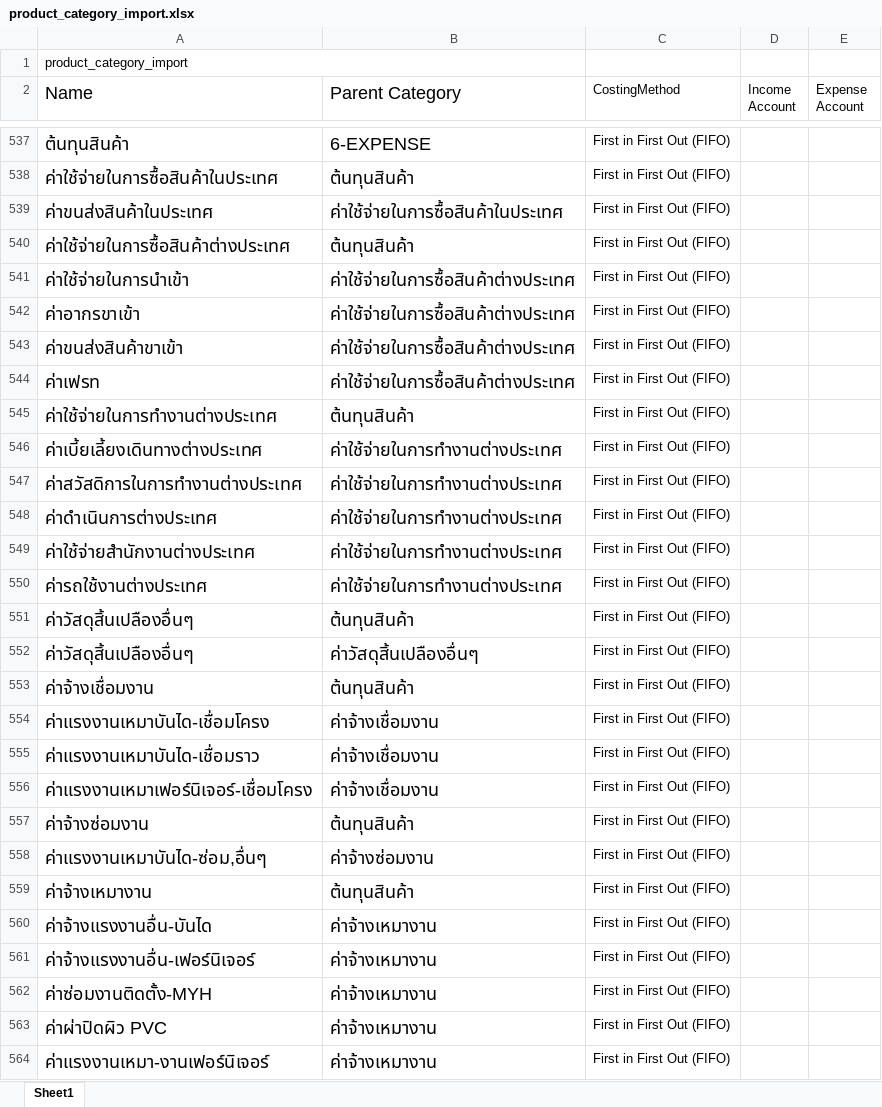
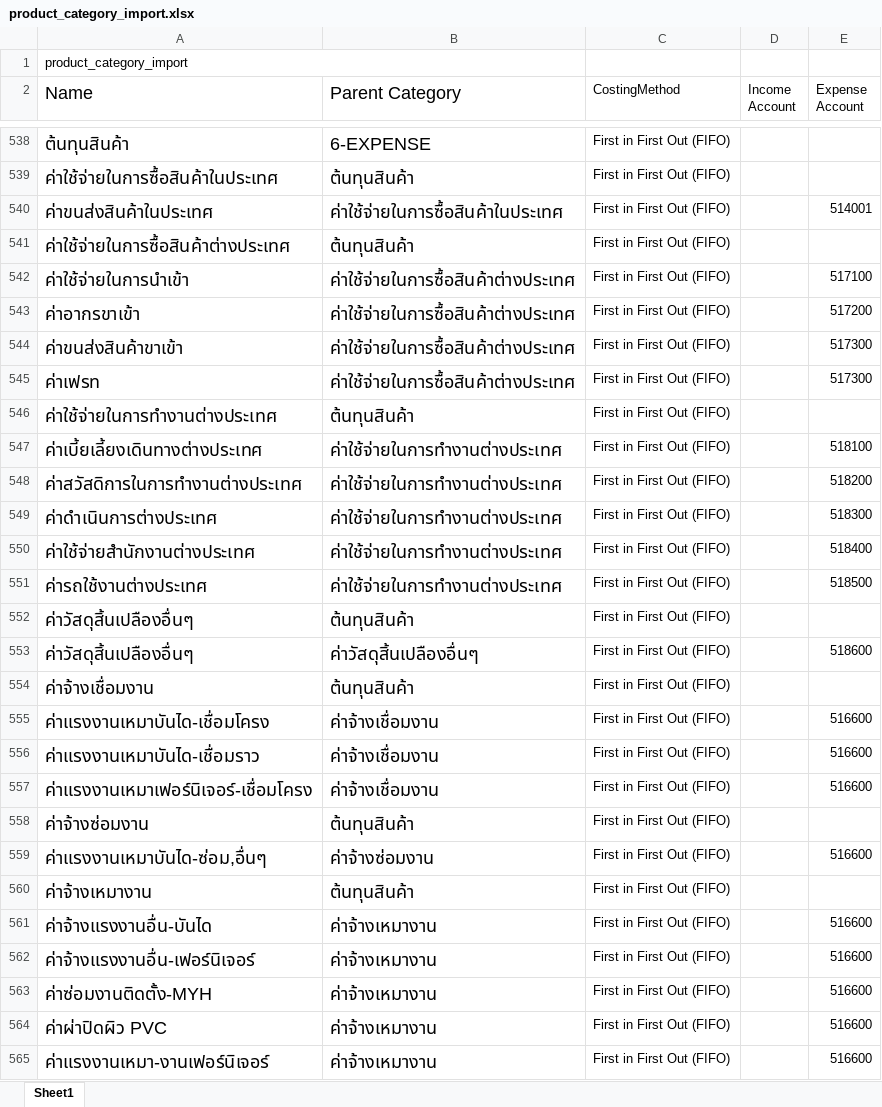
Before and after one commit to apcball/Project1, an Excel workbook: Data_file/product_category_import.xlsx, sheet Sheet1, drawn as a sheet; only a part is shown, gaps mark what is left out; values as stored, in another font and other column widths than the file's, no borders; addresses are those after the commit; the diff covers the shown part only; the diff names each change by its address in the sheet, - before the commit and + after, or states it on an @@ line.

```diff
--- a/Data_file/product_category_import.xlsx (sheet Sheet1)
+++ b/Data_file/product_category_import.xlsx (sheet Sheet1)
-E540 (Expense Account): (empty)
+E540 (Expense Account): 514001
-E542 (Expense Account): (empty)
+E542 (Expense Account): 517100
-E543 (Expense Account): (empty)
+E543 (Expense Account): 517200
-E544:E545 (Expense Account): (empty)
+E544:E545 (Expense Account): 517300
-E547 (Expense Account): (empty)
+E547 (Expense Account): 518100
-E548 (Expense Account): (empty)
+E548 (Expense Account): 518200
-E549 (Expense Account): (empty)
+E549 (Expense Account): 518300
-E550 (Expense Account): (empty)
+E550 (Expense Account): 518400
-E551 (Expense Account): (empty)
+E551 (Expense Account): 518500
-E553 (Expense Account): (empty)
+E553 (Expense Account): 518600
-E555:E557 (Expense Account): (empty)
+E555:E557 (Expense Account): 516600
-E559 (Expense Account): (empty)
+E559 (Expense Account): 516600
-E561:E565 (Expense Account): (empty)
+E561:E565 (Expense Account): 516600
```
Also changed, not shown: 19 added rows, 2 removed rows, 2 moved rows, 172 edited cells and cell formats elsewhere in this sheet, 2 other files.
